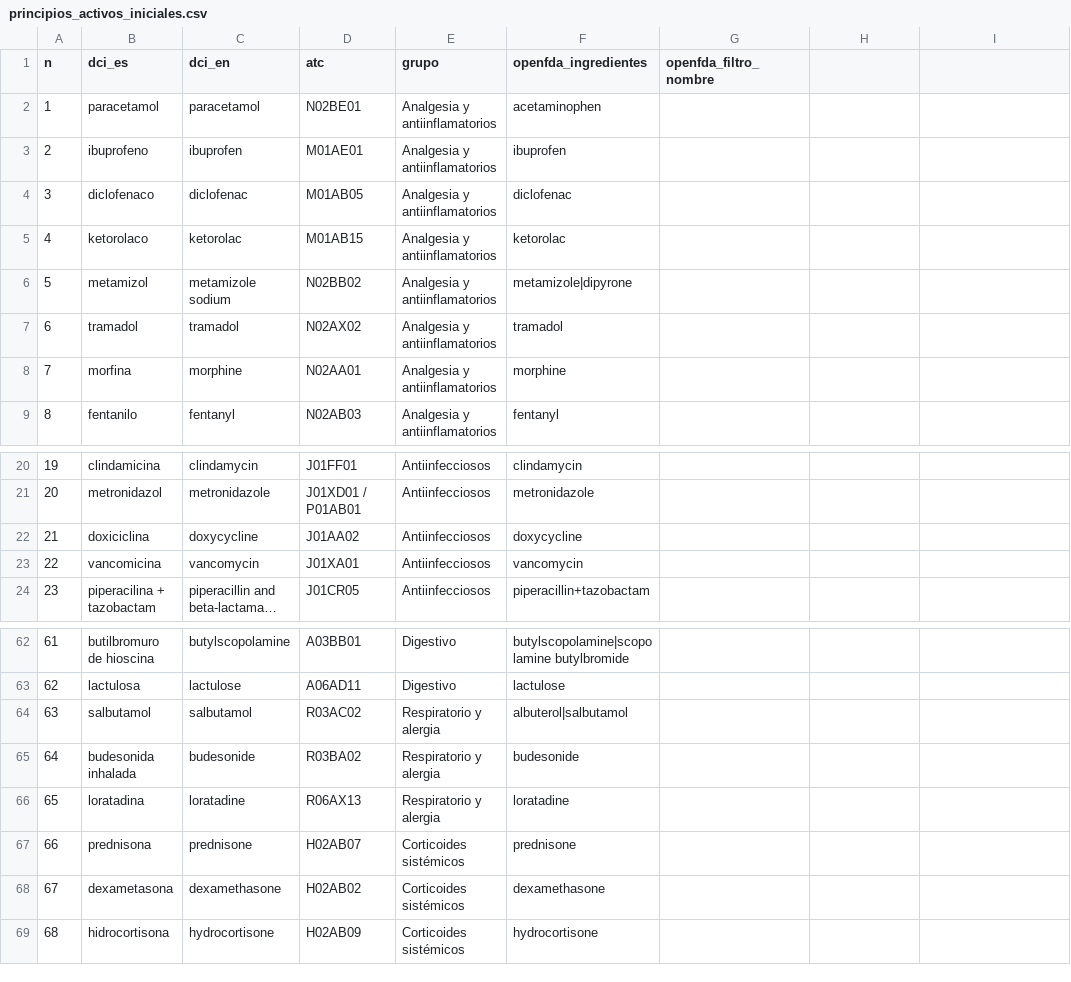
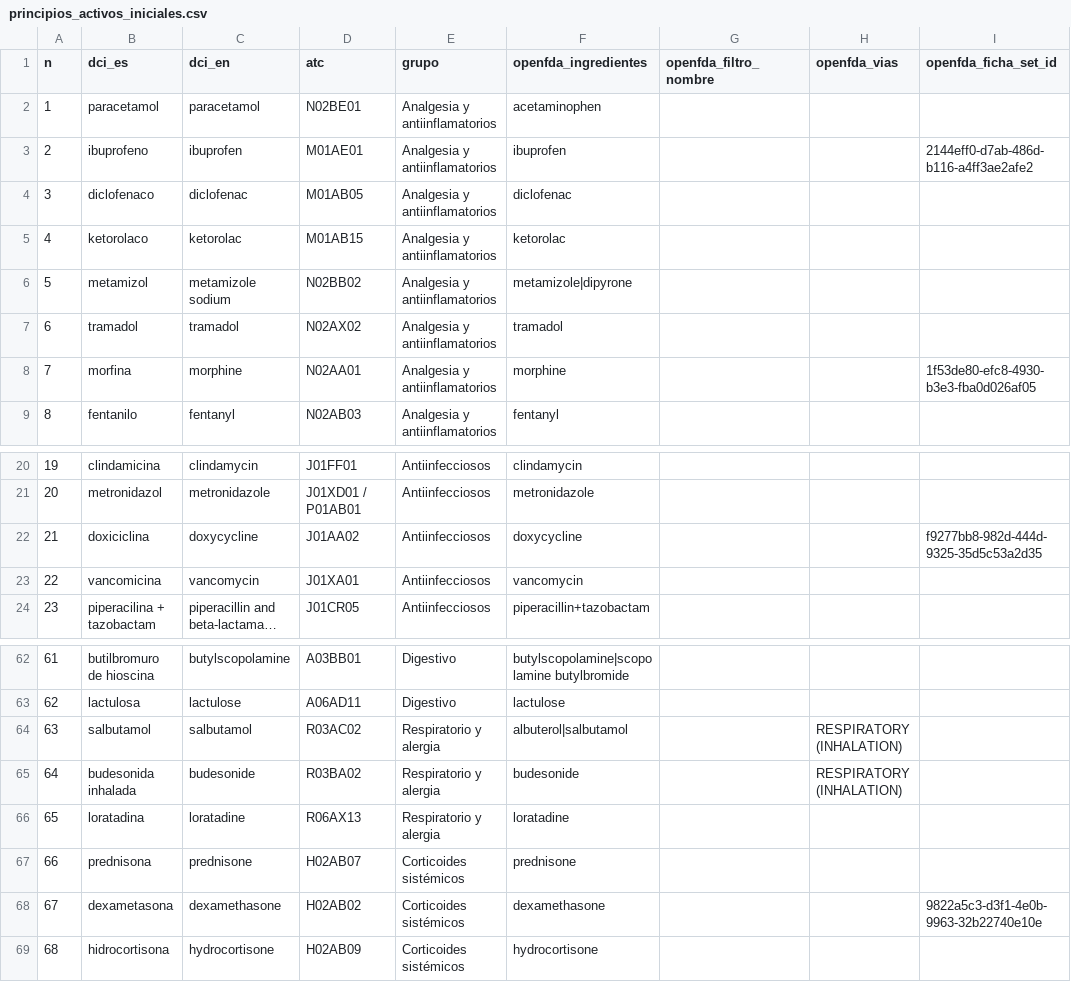
Before and after one commit to mwatanabedotto-cell/Farmacosas, a CSV file: data/principios_activos_iniciales.csv, drawn as a sheet; only a part is shown, gaps mark what is left out; long unchanged cells end in …; the diff covers the shown part only.

```diff
--- a/data/principios_activos_iniciales.csv
+++ b/data/principios_activos_iniciales.csv
@@ -1 +1 @@
-n,dci_es,dci_en,atc,grupo,openfda_ingredientes,openfda_filtro_nombre
+n,dci_es,dci_en,atc,grupo,openfda_ingredientes,openfda_filtro_nombre,openfda_vias,openfda_ficha_set_id
@@ -3 +3 @@ n,dci_es,dci_en,atc,grupo,openfda_ingredientes,openfda_filtro_nombre
-2,ibuprofeno,ibuprofen,M01AE01,Analgesia y antiinflamatorios,ibuprofen,
+2,ibuprofeno,ibuprofen,M01AE01,Analgesia y antiinflamatorios,ibuprofen,,,2144eff0-d7ab-486d-b116-a4ff3ae2afe2
@@ -8 +8 @@ n,dci_es,dci_en,atc,grupo,openfda_ingredientes,openfda_filtro_nombre
-7,morfina,morphine,N02AA01,Analgesia y antiinflamatorios,morphine,
+7,morfina,morphine,N02AA01,Analgesia y antiinflamatorios,morphine,,,1f53de80-efc8-4930-b3e3-fba0d026af05
@@ -22 +22 @@ n,dci_es,dci_en,atc,grupo,openfda_ingredientes,openfda_filtro_nombre
-21,doxiciclina,doxycycline,J01AA02,Antiinfecciosos,doxycycline,
+21,doxiciclina,doxycycline,J01AA02,Antiinfecciosos,doxycycline,,,f9277bb8-982d-444d-9325-35d5c53a2d35
@@ -64,2 +64,2 @@ n,dci_es,dci_en,atc,grupo,openfda_ingredientes,openfda_filtro_nombre
-63,salbutamol,salbutamol,R03AC02,Respiratorio y alergia,albuterol|salbutamol,
-64,budesonida inhalada,budesonide,R03BA02,Respiratorio y alergia,budesonide,
+63,salbutamol,salbutamol,R03AC02,Respiratorio y alergia,albuterol|salbutamol,,RESPIRATORY (INHALATION),
+64,budesonida inhalada,budesonide,R03BA02,Respiratorio y alergia,budesonide,,RESPIRATORY (INHALATION),
@@ -68 +68 @@ n,dci_es,dci_en,atc,grupo,openfda_ingredientes,openfda_filtro_nombre
-67,dexametasona,dexamethasone,H02AB02,Corticoides sistémicos,dexamethasone,
+67,dexametasona,dexamethasone,H02AB02,Corticoides sistémicos,dexamethasone,,,9822a5c3-d3f1-4e0b-9963-32b22740e10e
```
Also changed, not shown: 11 edited cells elsewhere in this file, 21 other files.
